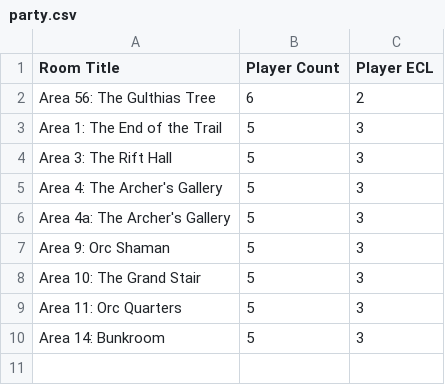
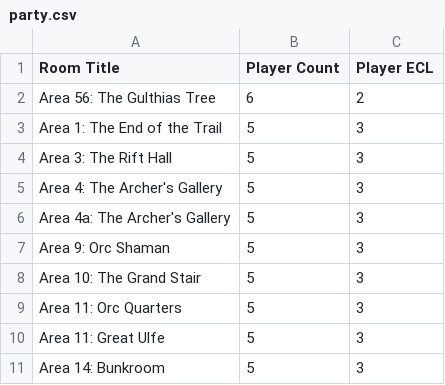
Before and after one commit to davycwalker-debug/breakfast-and-battles, a CSV file: rooms/csv/party.csv, drawn as a sheet.

```diff
--- a/rooms/csv/party.csv
+++ b/rooms/csv/party.csv
@@ -9,2 +9,3 @@ Area 10: The Grand Stair     ,            5,          3
 Area 11: Orc Quarters        ,            5,          3
+Area 11: Great Ulfe          ,            5,          3
 Area 14: Bunkroom            ,            5,          3
```
Also changed, not shown: rooms/csv/creatures.csv, rooms/csv/multiplier.csv, 3 other files.
